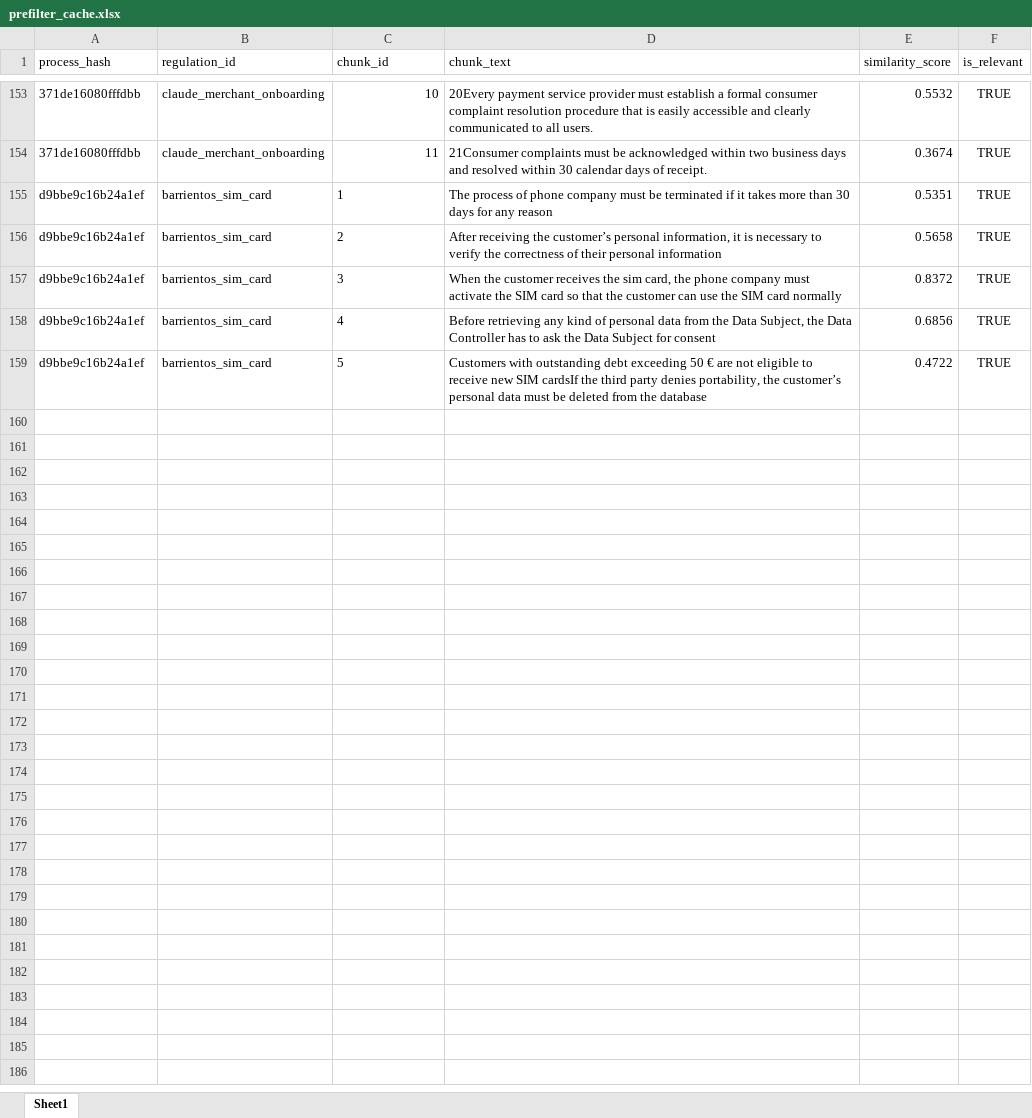
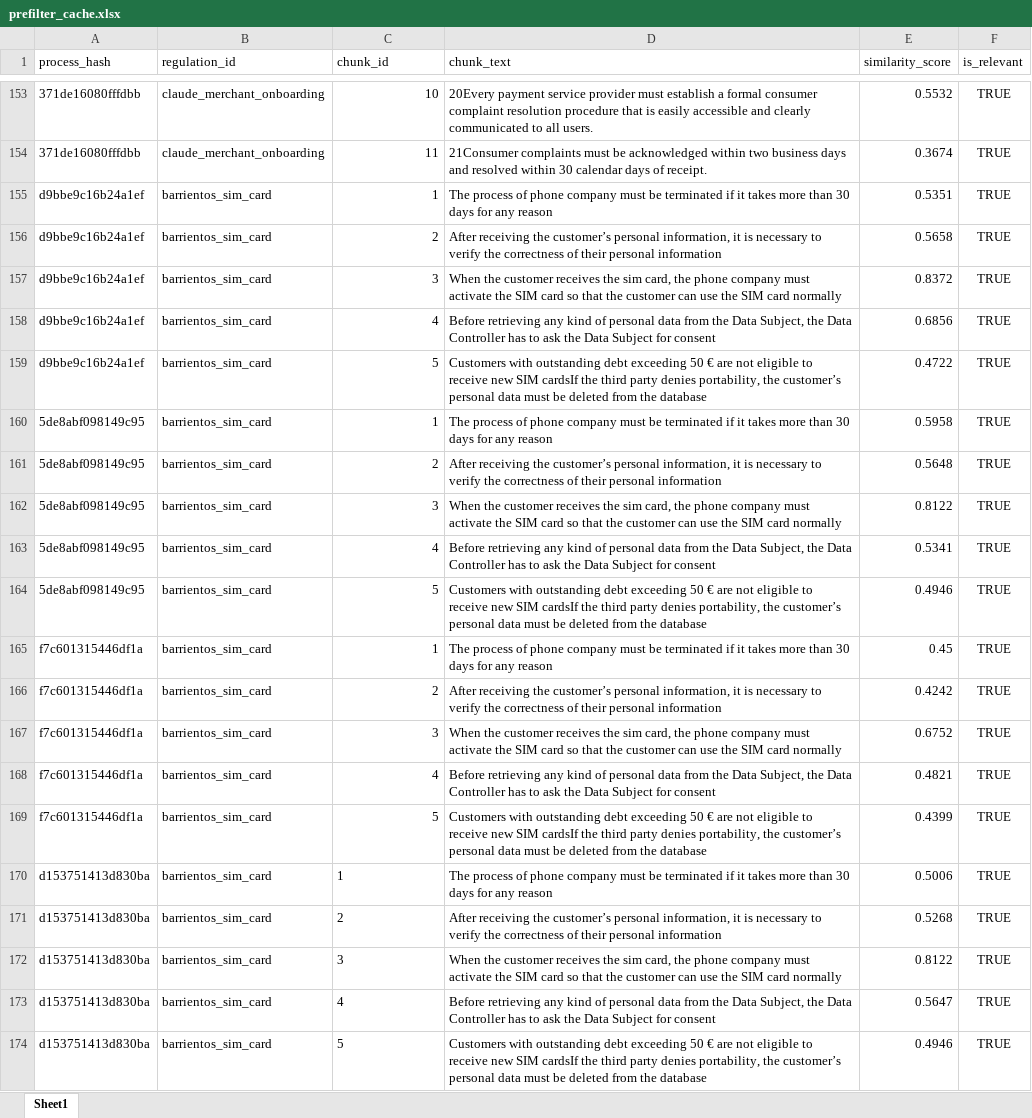
Before and after one commit to kateryna-viadee/compliance_verifier_final, an Excel workbook: backend/POC/prefilter_cache.xlsx, sheet Sheet1, drawn as a sheet; only a part is shown, gaps mark what is left out; values as stored, in another font and other column widths than the file's, no borders; the diff names each change by its address in the sheet, - before the commit and + after, or states it on an @@ line.

```diff
--- a/backend/POC/prefilter_cache.xlsx (sheet Sheet1)
+++ b/backend/POC/prefilter_cache.xlsx (sheet Sheet1)
-C155:C159 alignment: left
+C155:C159 alignment: right
+row 160: 5de8abf098149c95 | barrientos_sim_card | 1 | The process of phone company must be terminated if it takes more than 30 days for any reason | 0.5958 | TRUE
+row 161: 5de8abf098149c95 | barrientos_sim_card | 2 | After receiving the customer’s personal information, it is necessary to verify the correctness of their personal information | 0.5648 | TRUE
+row 162: 5de8abf098149c95 | barrientos_sim_card | 3 | When the customer receives the sim card, the phone company must activate the SIM card so that the customer can use the SIM card normally | 0.8122 | TRUE
+row 163: 5de8abf098149c95 | barrientos_sim_card | 4 | Before retrieving any kind of personal data from the Data Subject, the Data Controller has to ask the Data Subject for consent | 0.5341 | TRUE
+row 164: 5de8abf098149c95 | barrientos_sim_card | 5 | Customers with outstanding debt exceeding 50 € are not eligible to receive new SIM cardsIf the third party denies portability, the customer’s personal data must be deleted from the database | 0.4946 | TRUE
+row 165: f7c601315446df1a | barrientos_sim_card | 1 | The process of phone company must be terminated if it takes more than 30 days for any reason | 0.45 | TRUE
+row 166: f7c601315446df1a | barrientos_sim_card | 2 | After receiving the customer’s personal information, it is necessary to verify the correctness of their personal information | 0.4242 | TRUE
+row 167: f7c601315446df1a | barrientos_sim_card | 3 | When the customer receives the sim card, the phone company must activate the SIM card so that the customer can use the SIM card normally | 0.6752 | TRUE
+row 168: f7c601315446df1a | barrientos_sim_card | 4 | Before retrieving any kind of personal data from the Data Subject, the Data Controller has to ask the Data Subject for consent | 0.4821 | TRUE
+row 169: f7c601315446df1a | barrientos_sim_card | 5 | Customers with outstanding debt exceeding 50 € are not eligible to receive new SIM cardsIf the third party denies portability, the customer’s personal data must be deleted from the database | 0.4399 | TRUE
+row 170: d153751413d830ba | barrientos_sim_card | 1 | The process of phone company must be terminated if it takes more than 30 days for any reason | 0.5006 | TRUE
+row 171: d153751413d830ba | barrientos_sim_card | 2 | After receiving the customer’s personal information, it is necessary to verify the correctness of their personal information | 0.5268 | TRUE
+row 172: d153751413d830ba | barrientos_sim_card | 3 | When the customer receives the sim card, the phone company must activate the SIM card so that the customer can use the SIM card normally | 0.8122 | TRUE
+row 173: d153751413d830ba | barrientos_sim_card | 4 | Before retrieving any kind of personal data from the Data Subject, the Data Controller has to ask the Data Subject for consent | 0.5647 | TRUE
+row 174: d153751413d830ba | barrientos_sim_card | 5 | Customers with outstanding debt exceeding 50 € are not eligible to receive new SIM cardsIf the third party denies portability, the customer’s personal data must be deleted from the database | 0.4946 | TRUE
```
Also changed, not shown: 8 other files.
